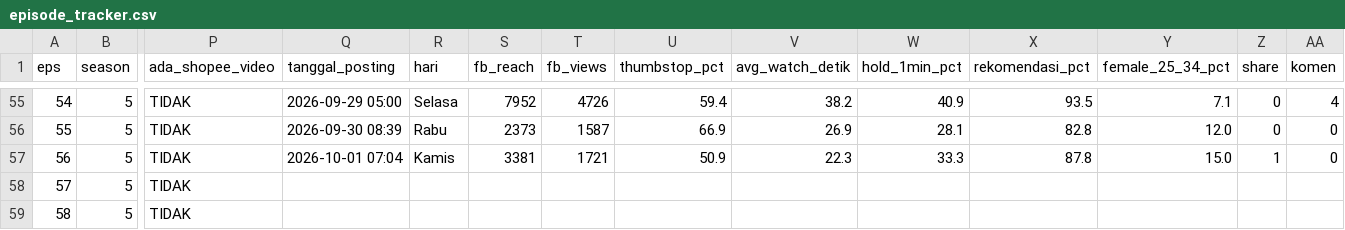
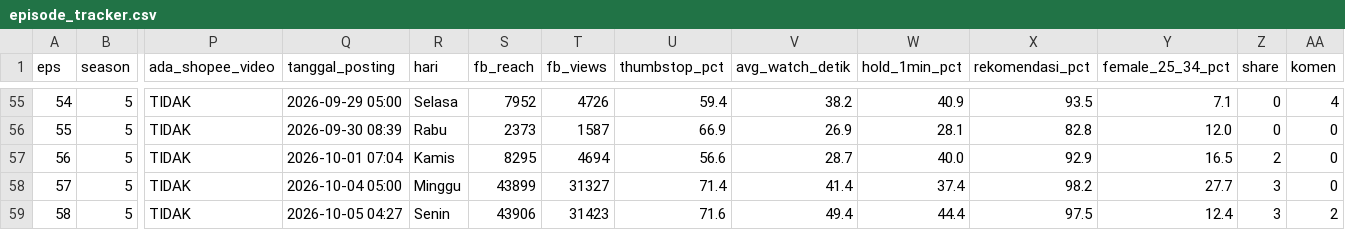
Before and after one commit to faiz1405/cerita-cerdik-file, a CSV file: cerita-cerdik/episode_tracker.csv, drawn as a sheet; only a part is shown, gaps mark what is left out; the diff covers the shown part only; the diff names each change by its address in the sheet, - before the commit and + after, or states it on an @@ line.

```diff
--- a/cerita-cerdik/episode_tracker.csv
+++ b/cerita-cerdik/episode_tracker.csv
-S57 (fb_reach): 3381
+S57 (fb_reach): 8295
-T57 (fb_views): 1721
+T57 (fb_views): 4694
-U57 (thumbstop_pct): 50.9
+U57 (thumbstop_pct): 56.6
-V57 (avg_watch_detik): 22.3
+V57 (avg_watch_detik): 28.7
-W57 (hold_1min_pct): 33.3
+W57 (hold_1min_pct): 40.0
-X57 (rekomendasi_pct): 87.8
+X57 (rekomendasi_pct): 92.9
-Y57 (female_25_34_pct): 15.0
+Y57 (female_25_34_pct): 16.5
-Z57 (share): 1
+Z57 (share): 2
-Q58 (tanggal_posting): (empty)
+Q58 (tanggal_posting): 2026-10-04 05:00
-R58 (hari): (empty)
+R58 (hari): Minggu
-S58 (fb_reach): (empty)
+S58 (fb_reach): 43899
-T58 (fb_views): (empty)
+T58 (fb_views): 31327
-U58 (thumbstop_pct): (empty)
+U58 (thumbstop_pct): 71.4
-V58 (avg_watch_detik): (empty)
+V58 (avg_watch_detik): 41.4
-W58 (hold_1min_pct): (empty)
+W58 (hold_1min_pct): 37.4
-X58 (rekomendasi_pct): (empty)
+X58 (rekomendasi_pct): 98.2
-Y58 (female_25_34_pct): (empty)
+Y58 (female_25_34_pct): 27.7
-Z58:Z59 (share): (empty)
+Z58:Z59 (share): 3
-AA58 (komen): (empty)
+AA58 (komen): 0
-Q59 (tanggal_posting): (empty)
+Q59 (tanggal_posting): 2026-10-05 04:27
-R59 (hari): (empty)
+R59 (hari): Senin
-S59 (fb_reach): (empty)
+S59 (fb_reach): 43906
-T59 (fb_views): (empty)
+T59 (fb_views): 31423
-U59 (thumbstop_pct): (empty)
+U59 (thumbstop_pct): 71.6
-V59 (avg_watch_detik): (empty)
+V59 (avg_watch_detik): 49.4
-W59 (hold_1min_pct): (empty)
+W59 (hold_1min_pct): 44.4
-X59 (rekomendasi_pct): (empty)
+X59 (rekomendasi_pct): 97.5
-Y59 (female_25_34_pct): (empty)
+Y59 (female_25_34_pct): 12.4
-AA59 (komen): (empty)
+AA59 (komen): 2
```
Also changed, not shown: 45 edited cells elsewhere in this file.
